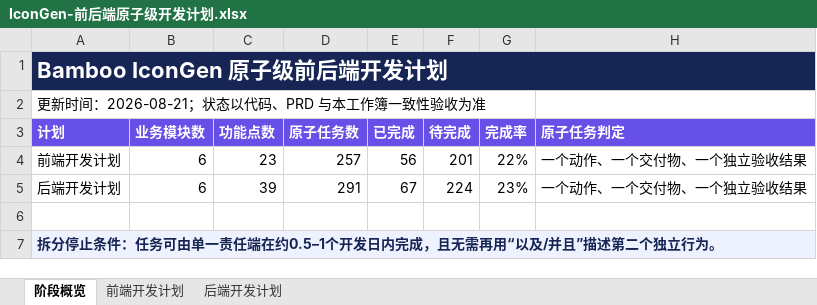
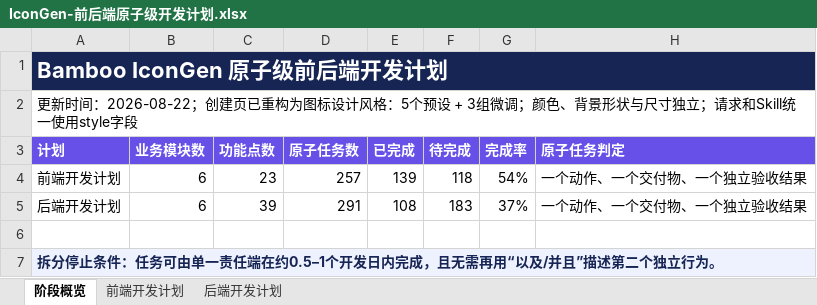
Before and after one commit to Caserla/icongen, an Excel workbook: outputs/2026-08-20-development-plan/IconGen-前后端原子级开发计划.xlsx, sheet 阶段概览, drawn as a sheet; values as stored, in another font and other column widths than the file's, no borders; the diff names each change by its address in the sheet, - before the commit and + after, or states it on an @@ line.

```diff
--- a/outputs/2026-08-20-development-plan/IconGen-前后端原子级开发计划.xlsx (sheet 阶段概览)
+++ b/outputs/2026-08-20-development-plan/IconGen-前后端原子级开发计划.xlsx (sheet 阶段概览)
-A2 (计划): …新时间：2026-08-21；状态以代码、PRD 与本工作簿一致性验收为准
+A2 (计划): …新时间：2026-08-22；创建页已重构为图标设计风格：5个预设 + 3组微调；颜色、背景形状与尺寸独立；请求和Skill统一使用style字段
-E4 (已完成): 56
+E4 (已完成): 139
-F4 (待完成): 201
+F4 (待完成): 118
-G4 (完成率): 22%
+G4 (完成率): 54%
-E5 (已完成): 67
+E5 (已完成): 108
-F5 (待完成): 224
+F5 (待完成): 183
-G5 (完成率): 23%
+G5 (完成率): 37%
```
Also changed, not shown: sheet 前端开发计划, sheet 后端开发计划, outputs/2026-08-22-style-preview-deployment/IconGen-前后端原子级开发计划.xlsx, 39 other files.
